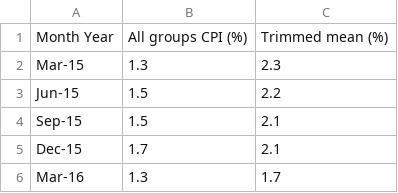
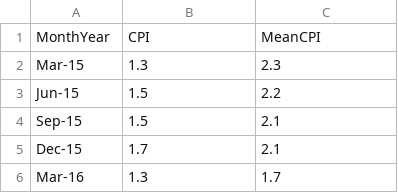
Before and after one commit to Tommon93/docker-airflow, a CSV file: All groups CPI and Trimmed mean, Australia, annual movement (%).csv, drawn as a sheet; only a part is shown.

```diff
--- a/All groups CPI and Trimmed mean, Australia, annual movement (%).csv
+++ b/All groups CPI and Trimmed mean, Australia, annual movement (%).csv
@@ -1,2 +1,2 @@
-Month Year,All groups CPI (%),Trimmed mean (%)
+MonthYear,CPI,MeanCPI
 Mar-15,1.3,2.3
```
Also changed, not shown: CPI, Goods and Services components, annual movement (%).csv, 3 other files.
